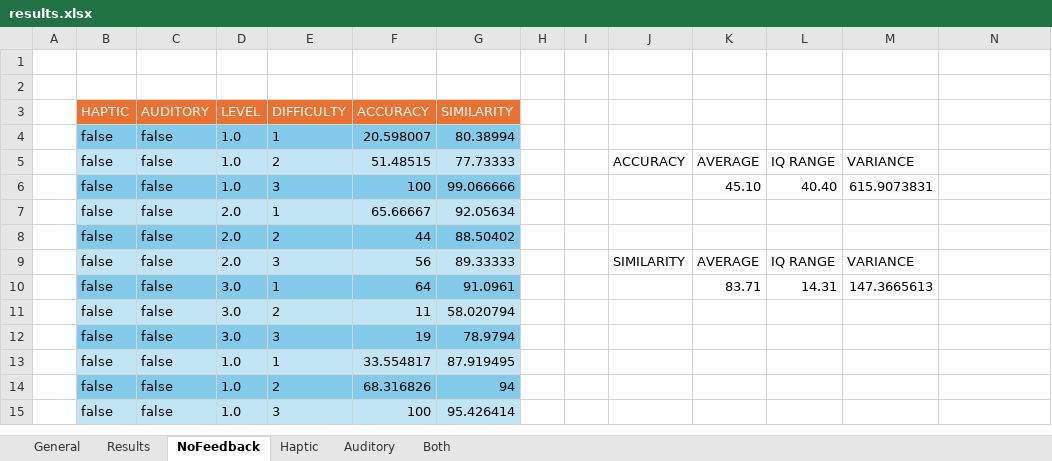
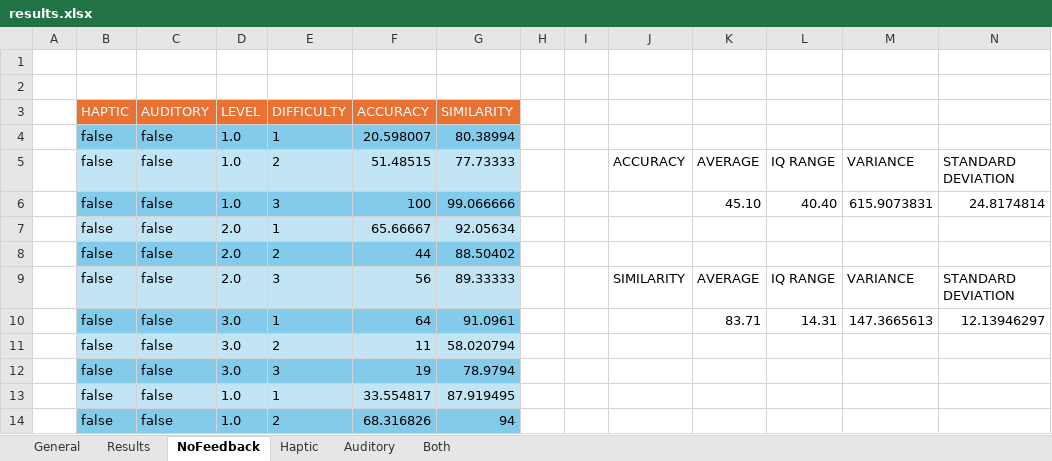
Before and after one commit to maggiebowen/balance-board-MIS, an Excel workbook: results/results.xlsx, sheet NoFeedback, drawn as a sheet; only a part is shown; the shorter side is filled out with more unchanged rows; values as stored, in another font and other column widths than the file's, no borders; charts and pictures not drawn; the diff names each change by its address in the sheet, - before the commit and + after, or states it on an @@ line.

```diff
--- a/results/results.xlsx (sheet NoFeedback)
+++ b/results/results.xlsx (sheet NoFeedback)
-N5: (empty)
+N5: STANDARD DEVIATION
-N6: (empty)
+N6: 24.8174814
-N9: (empty)
+N9: STANDARD DEVIATION
-N10: (empty)
+N10: 12.13946297
```
Also changed, not shown: sheet General, sheet Haptic, sheet Auditory, sheet Both, charts or pictures.
